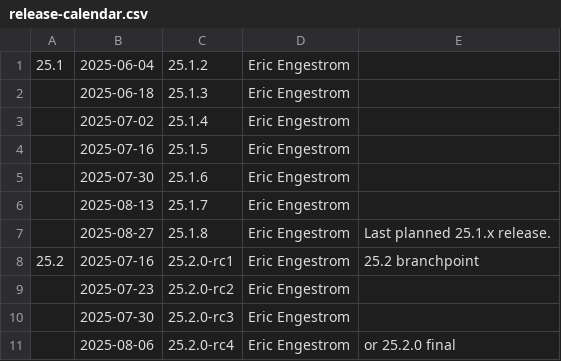
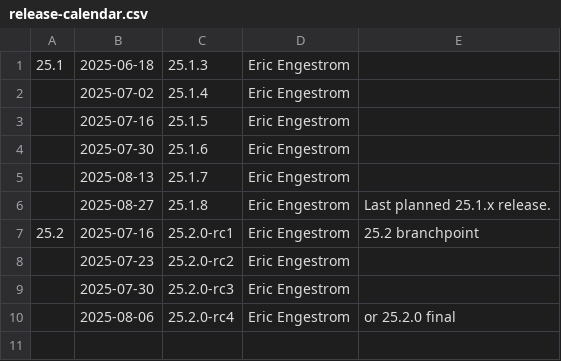
Before and after one commit to bminor/mesa-mesa, a CSV file: docs/release-calendar.csv, drawn as a sheet.

Commit message:
docs: update calendar for 25.1.2
Part-of: <https://gitlab.freedesktop.org/mesa/mesa/-/merge_requests/35348>

```diff
--- a/docs/release-calendar.csv
+++ b/docs/release-calendar.csv
@@ -1,3 +1,2 @@
-25.1,2025-06-04,25.1.2,Eric Engestrom,
-,2025-06-18,25.1.3,Eric Engestrom,
+25.1,2025-06-18,25.1.3,Eric Engestrom,
 ,2025-07-02,25.1.4,Eric Engestrom,
```
